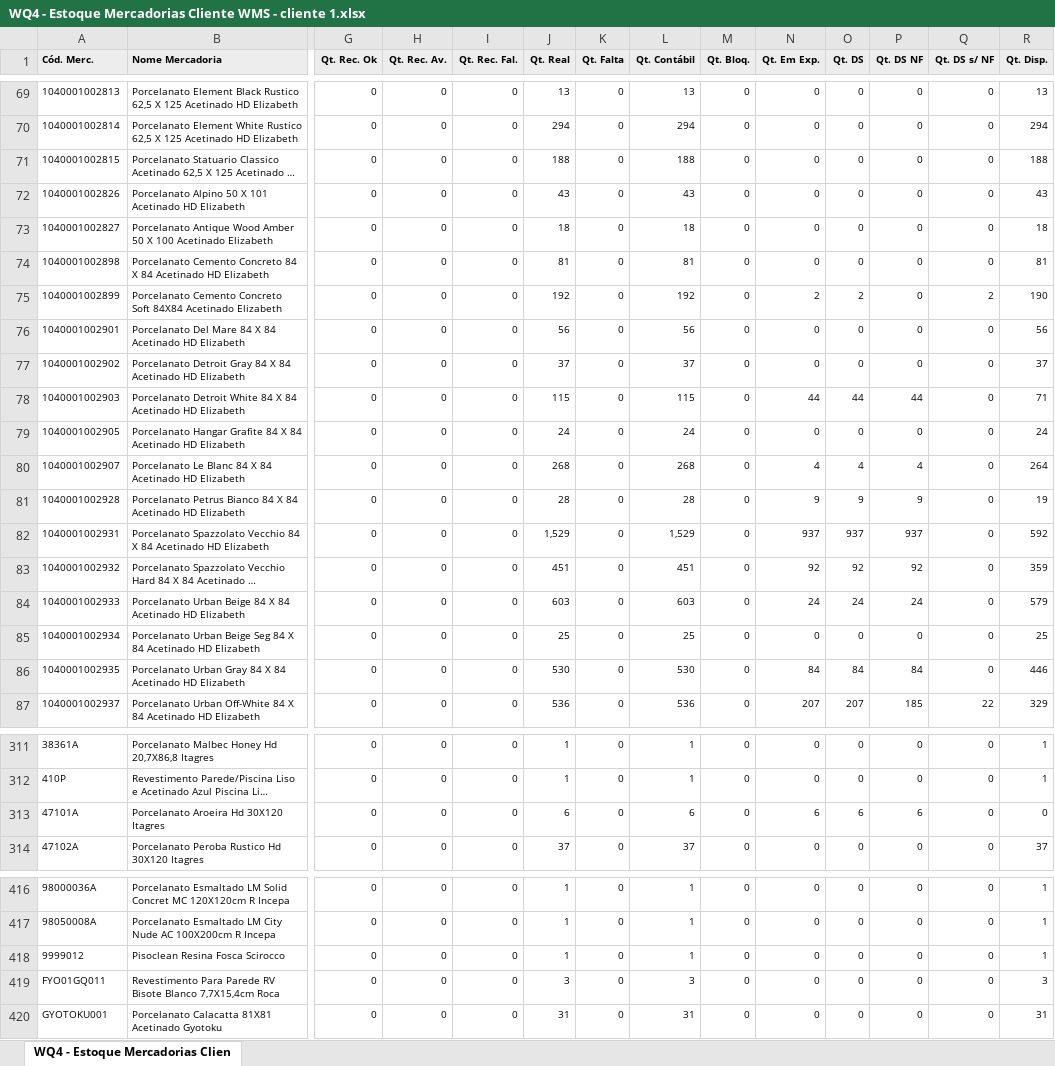
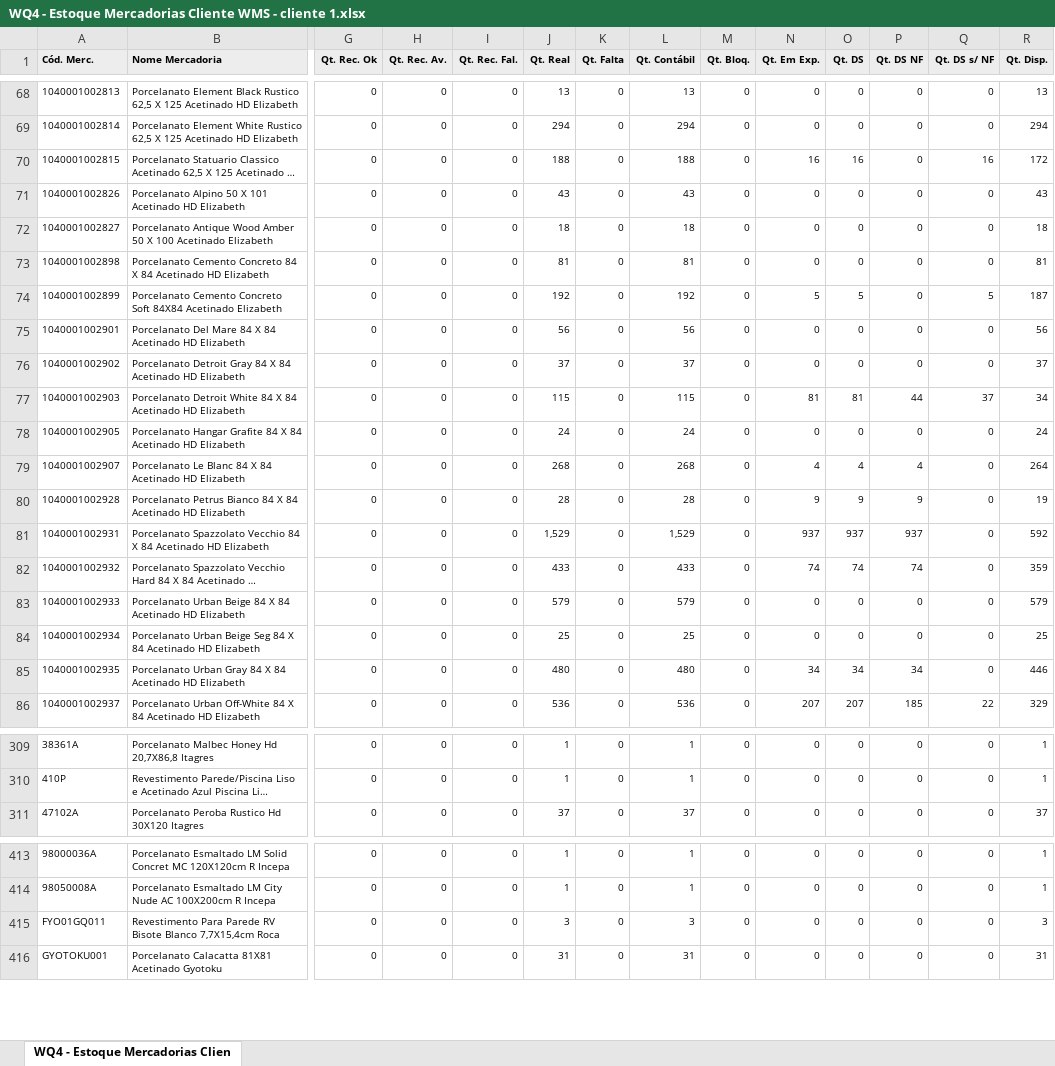
Before and after one commit to Gusta02/Backend_Flask, an Excel workbook: app/Dash_Logistica/kpis_luiz/planilha/WQ4 - Estoque Mercadorias Cliente WMS - cliente 1.xlsx, sheet WQ4 - Estoque Mercadorias Clien, drawn as a sheet; only a part is shown, gaps mark what is left out; long unchanged cells end in …; values as stored, in another font and other column widths than the file's, no borders; removed rows and columns are numbered as before the commit, all else as after; rows hold the shown columns only; the diff covers the shown part only; the diff names each change by its address in the sheet, - before the commit and + after, or states it on an @@ line.

Commit message:
ajustes nas fórmulas de logistica

```diff
--- a/app/Dash_Logistica/kpis_luiz/planilha/WQ4 - Estoque Mercadorias Cliente WMS - cliente 1.xlsx (sheet WQ4 - Estoque Mercadorias Clien)
+++ b/app/Dash_Logistica/kpis_luiz/planilha/WQ4 - Estoque Mercadorias Cliente WMS - cliente 1.xlsx (sheet WQ4 - Estoque Mercadorias Clien)
-N70 (Qt. Em Exp.): 0
+N70 (Qt. Em Exp.): 16
-O70 (Qt. DS): 0
+O70 (Qt. DS): 16
-Q70 (Qt. DS s/ NF): 0
+Q70 (Qt. DS s/ NF): 16
-R70 (Qt. Disp.): 188
+R70 (Qt. Disp.): 172
-N74 (Qt. Em Exp.): 2
+N74 (Qt. Em Exp.): 5
-O74 (Qt. DS): 2
+O74 (Qt. DS): 5
-Q74 (Qt. DS s/ NF): 2
+Q74 (Qt. DS s/ NF): 5
-R74 (Qt. Disp.): 190
+R74 (Qt. Disp.): 187
-N77 (Qt. Em Exp.): 44
+N77 (Qt. Em Exp.): 81
-O77 (Qt. DS): 44
+O77 (Qt. DS): 81
-Q77 (Qt. DS s/ NF): 0
+Q77 (Qt. DS s/ NF): 37
-R77 (Qt. Disp.): 71
+R77 (Qt. Disp.): 34
-J82 (Qt. Real): 451
+J82 (Qt. Real): 433
-L82 (Qt. Contábil): 451
+L82 (Qt. Contábil): 433
-N82 (Qt. Em Exp.): 92
+N82 (Qt. Em Exp.): 74
-O82 (Qt. DS): 92
+O82 (Qt. DS): 74
-P82 (Qt. DS NF): 92
+P82 (Qt. DS NF): 74
-J83 (Qt. Real): 603
+J83 (Qt. Real): 579
-L83 (Qt. Contábil): 603
+L83 (Qt. Contábil): 579
-N83 (Qt. Em Exp.): 24
+N83 (Qt. Em Exp.): 0
-O83 (Qt. DS): 24
+O83 (Qt. DS): 0
-P83 (Qt. DS NF): 24
+P83 (Qt. DS NF): 0
-J85 (Qt. Real): 530
+J85 (Qt. Real): 480
-L85 (Qt. Contábil): 530
+L85 (Qt. Contábil): 480
-N85 (Qt. Em Exp.): 84
+N85 (Qt. Em Exp.): 34
-O85 (Qt. DS): 84
+O85 (Qt. DS): 34
-P85 (Qt. DS NF): 84
+P85 (Qt. DS NF): 34
-row 313: 47101A | Porcelanato Aroeira Hd 30X120 Itagres | 0 | 0 | 0 | 6 | 0 | 6 | 0 | 6 | 6 | 6 | 0 | 0
-row 418: 9999012 | Pisoclean Resina Fosca Scirocco | 0 | 0 | 0 | 1 | 0 | 1 | 0 | 0 | 0 | 0 | 0 | 1
```
Also changed, not shown: 2 removed rows and 131 edited cells elsewhere in this sheet, app/Dash_Logistica/kpis_luiz/planilha/WQ4 - Estoque Mercadorias Cliente WMS - cliente 2.xlsx, 2 other files.
